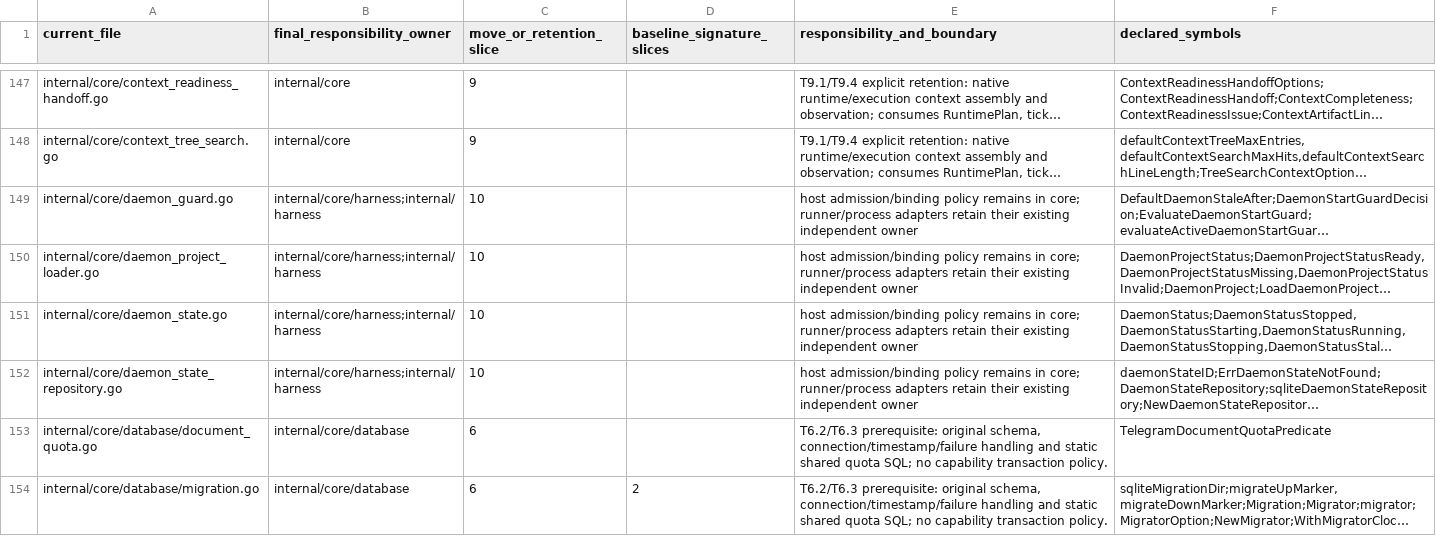
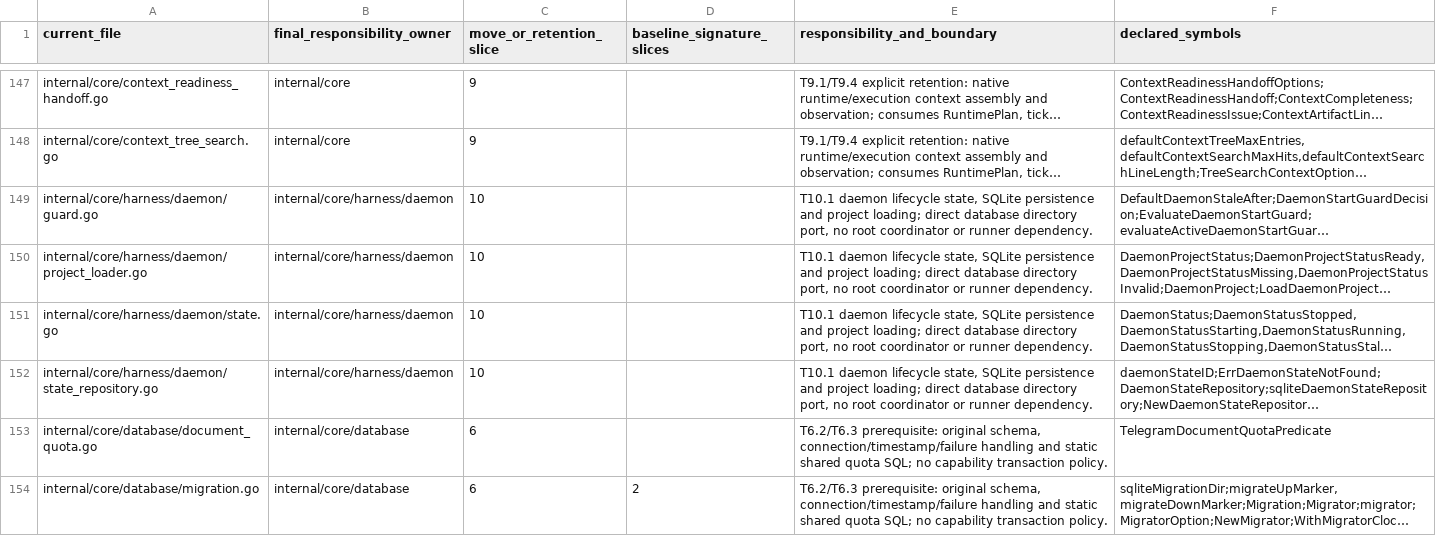
Before and after one commit to adrianpk/chr, a CSV file: ops/default/plan/code-quality-remediation-core-owners.csv, drawn as a sheet; only a part is shown, gaps mark what is left out; long unchanged cells end in …; the diff names each change by its address in the sheet, - before the commit and + after, or states it on an @@ line.

Commit message:
refactor: move daemon lifecycle policy to its harness owner

```diff
--- a/ops/default/plan/code-quality-remediation-core-owners.csv
+++ b/ops/default/plan/code-quality-remediation-core-owners.csv
-A149 (current_file): internal/core/daemon_guard.go
+A149 (current_file): internal/core/harness/daemon/guard.go
-B149:B152 (final_responsibility_owner): internal/core/harness;internal/harness
+B149:B152 (final_responsibility_owner): internal/core/harness/daemon
-E149:E152 (responsibility_and_boundary): host admission/binding policy remains in core; runner/process adapters retain their existing independent owner
+E149:E152 (responsibility_and_boundary): T10.1 daemon lifecycle state, SQLite persistence and project loading; direct database directory port, no root coordinator or runner dependency.
-A150 (current_file): internal/core/daemon_project_loader.go
+A150 (current_file): internal/core/harness/daemon/project_loader.go
-A151 (current_file): internal/core/daemon_state.go
+A151 (current_file): internal/core/harness/daemon/state.go
-A152 (current_file): internal/core/daemon_state_repository.go
+A152 (current_file): internal/core/harness/daemon/state_repository.go
```
Also changed, not shown: 25 other files.
